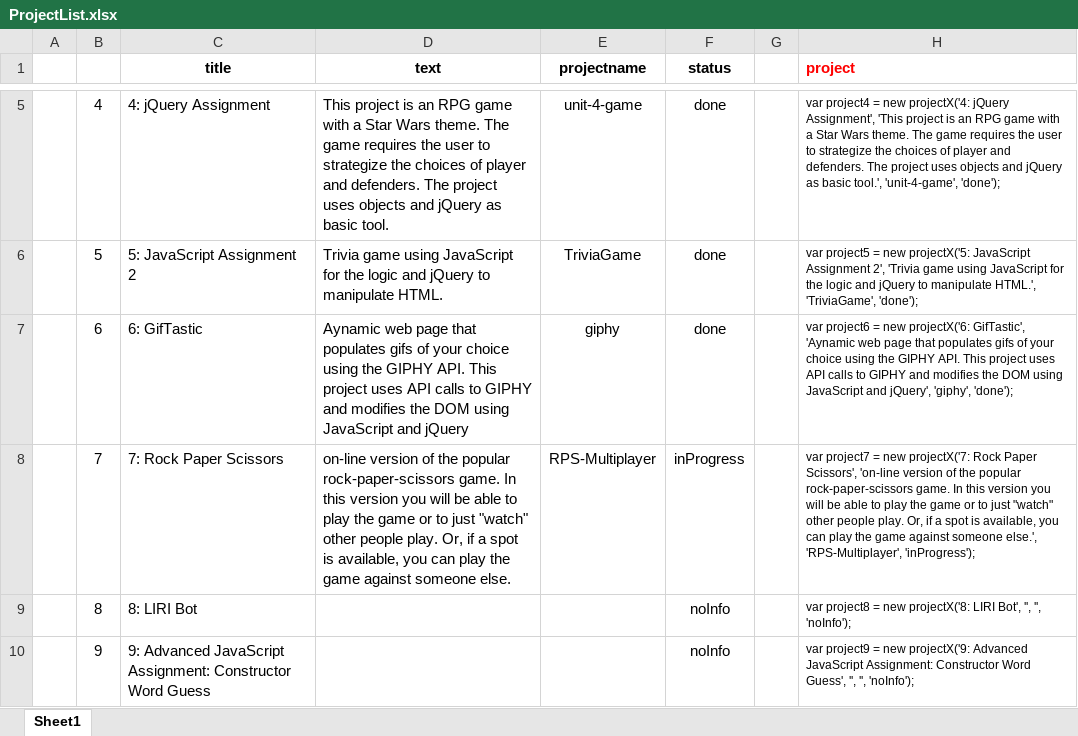
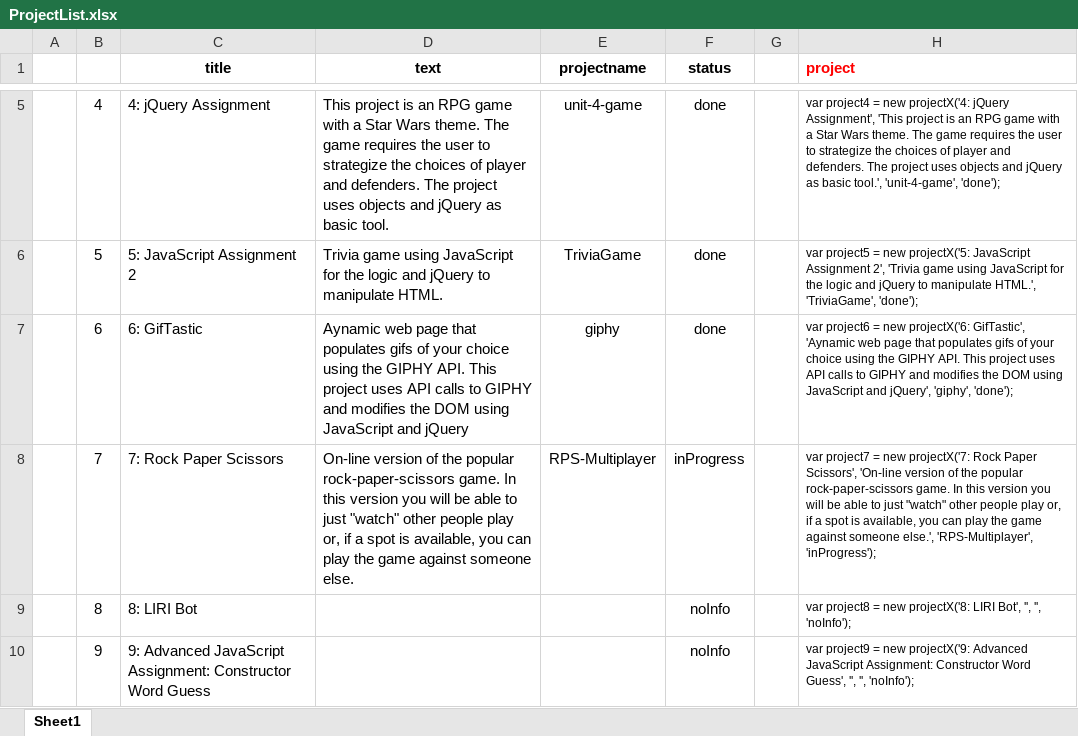
Before and after one commit to juanidiaz/juanidiaz.github.io, an Excel workbook: assets/other/ProjectList.xlsx, sheet Sheet1, drawn as a sheet; only a part is shown, gaps mark what is left out; values as stored, in another font and other column widths than the file's, no borders; the diff names each change by its address in the sheet, - before the commit and + after, or states it on an @@ line.

```diff
--- a/assets/other/ProjectList.xlsx (sheet Sheet1)
+++ b/assets/other/ProjectList.xlsx (sheet Sheet1)
-D8 (text): on-line version of the popular rock-paper-scissors game. In this version you will be able to play the game or to just "watch" other people play. Or, if a…
+D8 (text): On-line version of the popular rock-paper-scissors game. In this version you will be able to just "watch" other people play or, if a…
-H8 (project): …Paper Scissors', 'on-line version of the popular rock-paper-scissors game. In this version you will be able to play the game or to just "watch" other people play. Or, if a…
+H8 (project): …Paper Scissors', 'On-line version of the popular rock-paper-scissors game. In this version you will be able to just "watch" other people play or, if a…
```
Also changed, not shown: 1 other file.
